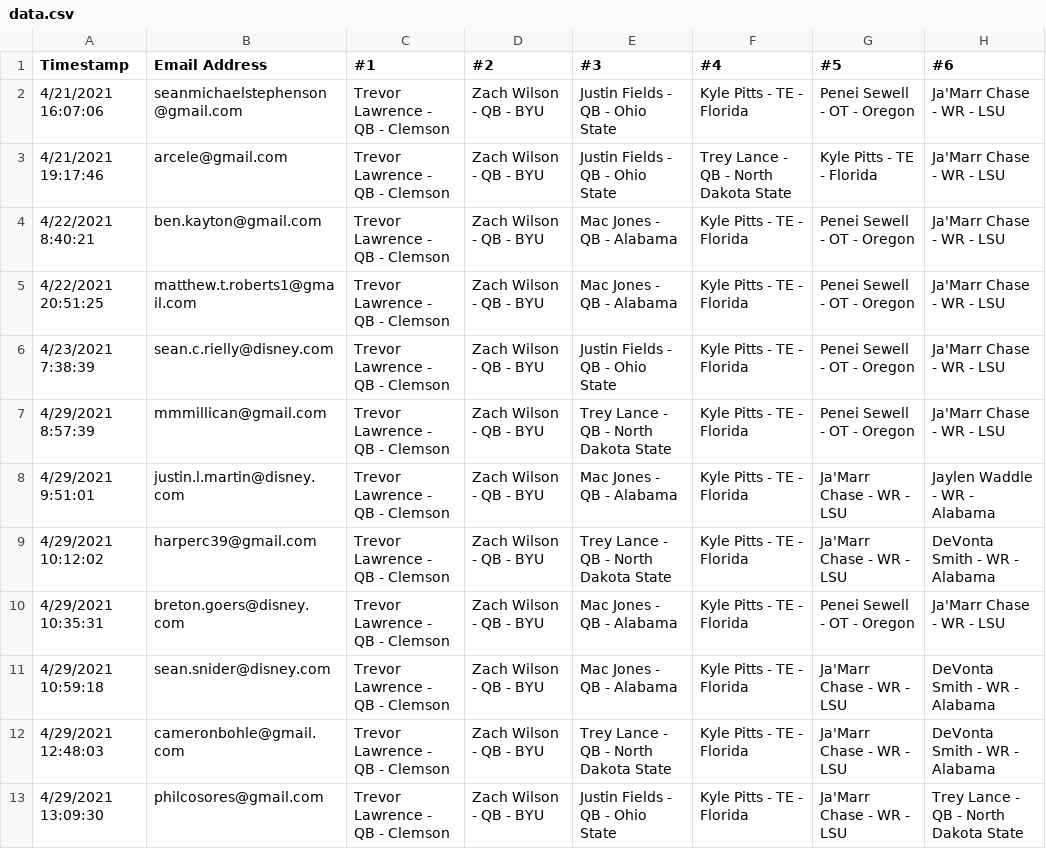
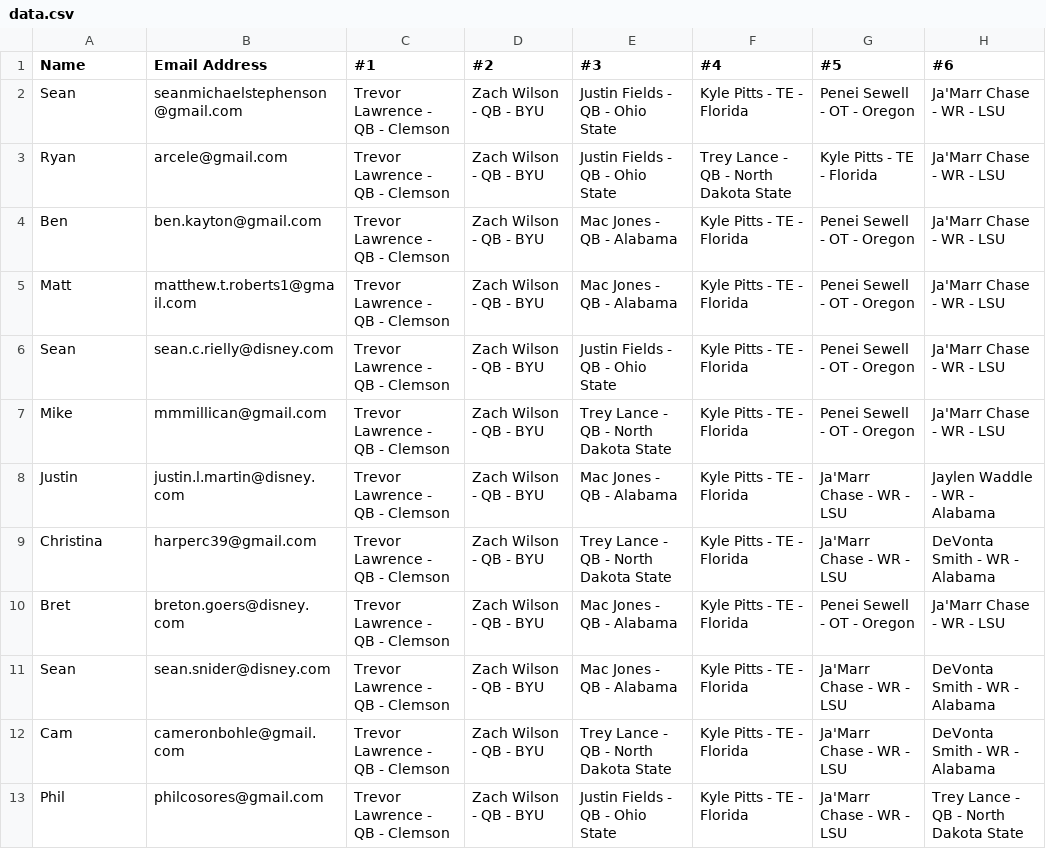
Before and after one commit to SeanPlusPlus/nfl-fantasy-draft, a CSV file: api/data.csv, drawn as a sheet; only a part is shown; the diff names each change by its address in the sheet, - before the commit and + after, or states it on an @@ line.

Commit message:
main: add names

```diff
--- a/api/data.csv
+++ b/api/data.csv
-A1: Timestamp
+A1: Name
-A2 (Name): 4/21/2021 16:07:06
+A2 (Name): Sean
-A3 (Name): 4/21/2021 19:17:46
+A3 (Name): Ryan
-A4 (Name): 4/22/2021 8:40:21
+A4 (Name): Ben
-A5 (Name): 4/22/2021 20:51:25
+A5 (Name): Matt
-A6 (Name): 4/23/2021 7:38:39
+A6 (Name): Sean
-A7 (Name): 4/29/2021 8:57:39
+A7 (Name): Mike
-A8 (Name): 4/29/2021 9:51:01
+A8 (Name): Justin
-A9 (Name): 4/29/2021 10:12:02
+A9 (Name): Christina
-A10 (Name): 4/29/2021 10:35:31
+A10 (Name): Bret
-A11 (Name): 4/29/2021 10:59:18
+A11 (Name): Sean
-A12 (Name): 4/29/2021 12:48:03
+A12 (Name): Cam
-A13 (Name): 4/29/2021 13:09:30
+A13 (Name): Phil
```
Also changed, not shown: 1 other file.
